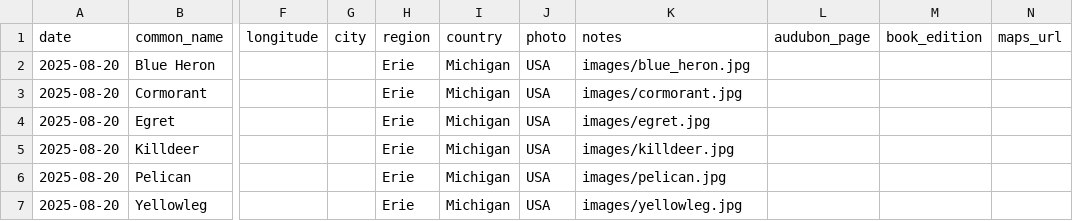
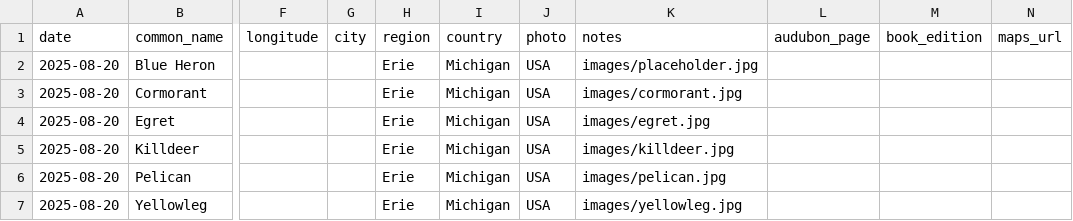
Before and after one commit to shuisauce/Bird, a CSV file: data/birds.csv, drawn as a sheet; only a part is shown, gaps mark what is left out; the diff names each change by its address in the sheet, - before the commit and + after, or states it on an @@ line.

Commit message:
Update birds.csv

```diff
--- a/data/birds.csv
+++ b/data/birds.csv
-K2 (notes): images/blue_heron.jpg
+K2 (notes): images/placeholder.jpg
```
